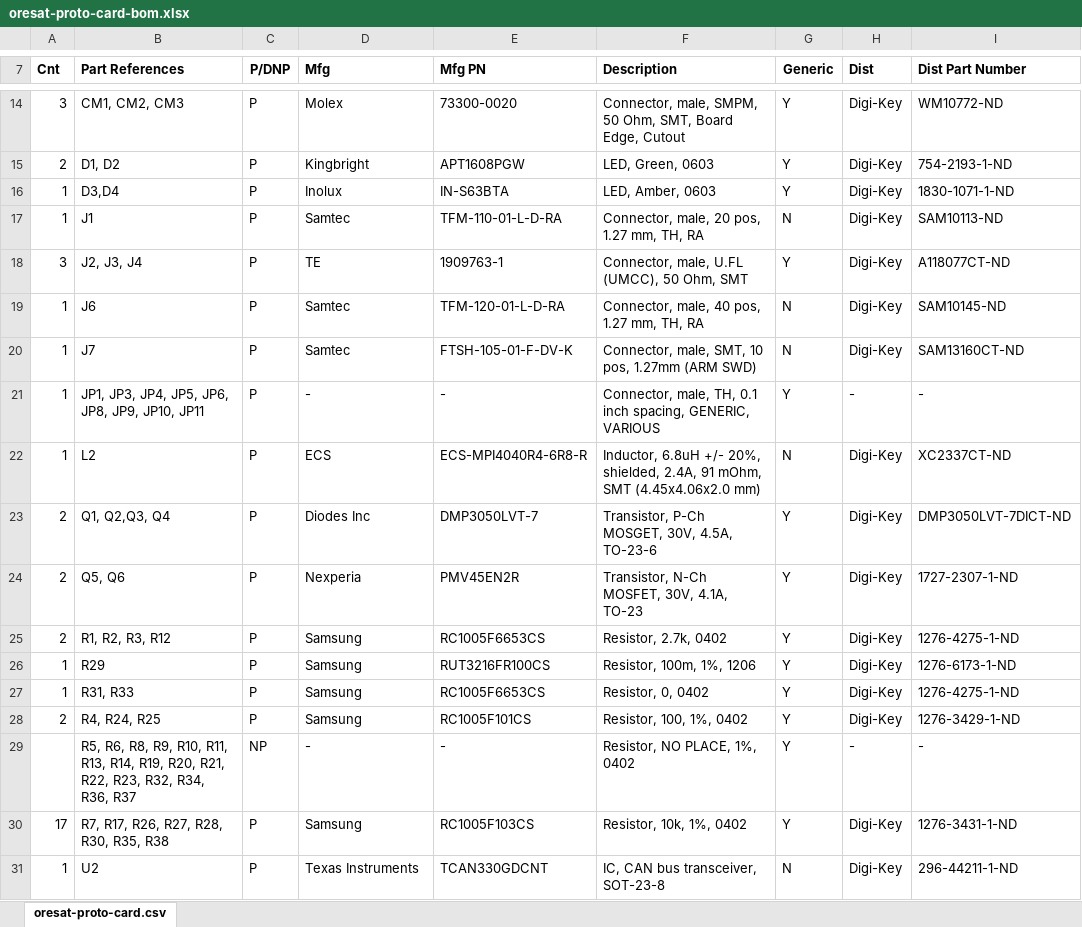
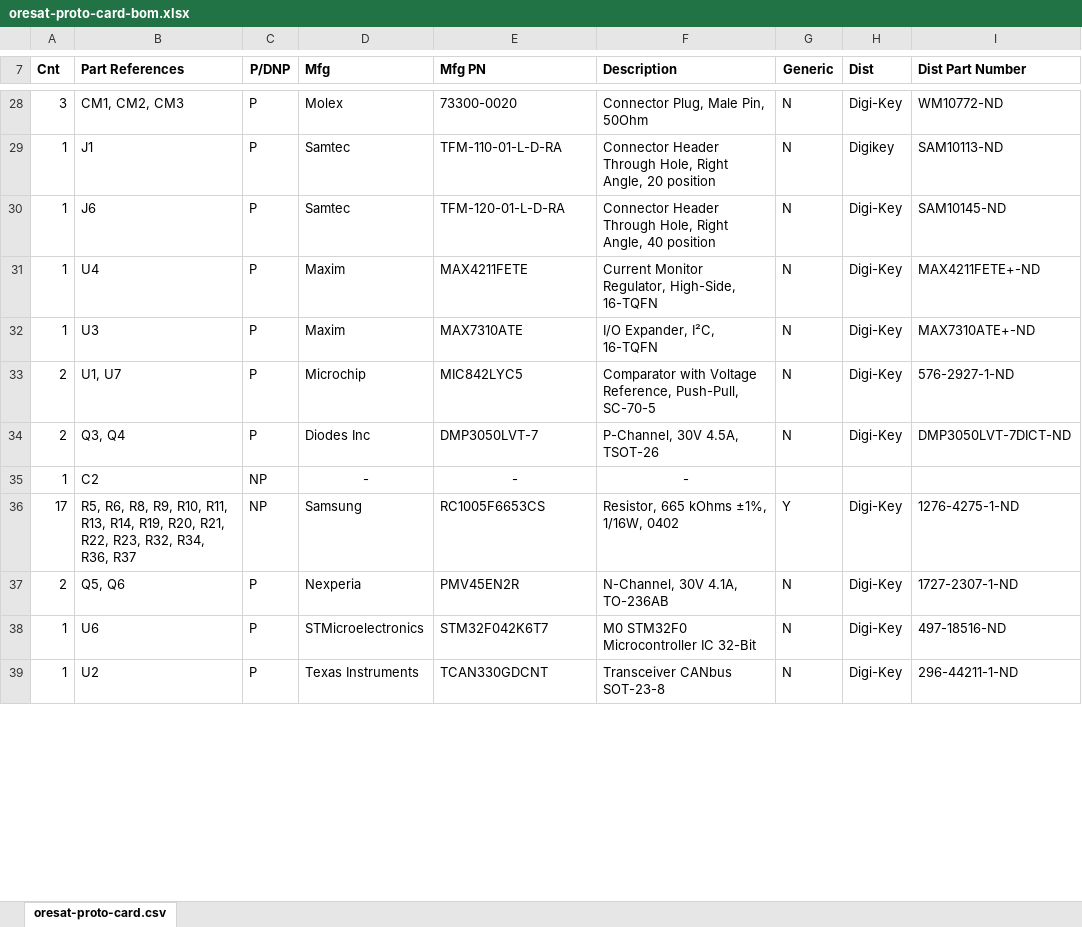
Before and after one commit to oresat/oresat-proto-card, an Excel workbook: oresat-proto-card-bom.xlsx, sheet oresat-proto-card.csv, drawn as a sheet; only a part is shown, gaps mark what is left out; values as stored, in another font and other column widths than the file's, no borders; removed rows and columns are numbered as before the commit, all else as after; the diff covers the shown part only; the diff names each change by its address in the sheet, - before the commit and + after, or states it on an @@ line.

```diff
--- a/oresat-proto-card-bom.xlsx (sheet oresat-proto-card.csv)
+++ b/oresat-proto-card-bom.xlsx (sheet oresat-proto-card.csv)
-F28 (Description): Connector, male, SMPM, 50 Ohm, SMT, Board Edge, Cutout
+F28 (Description): Connector Plug, Male Pin, 50Ohm
-G28 (Generic): Y
+G28 (Generic): N
-row 15: 2 | D1, D2 | P | Kingbright | APT1608PGW | LED, Green, 0603 | Y | Digi-Key | 754-2193-1-ND
-row 16: 1 | D3,D4 | P | Inolux | IN-S63BTA | LED, Amber, 0603 | Y | Digi-Key | 1830-1071-1-ND
-F29 (Description): Connector, male, 20 pos, 1.27 mm, TH, RA
+F29 (Description): Connector Header Through Hole, Right Angle, 20 position
-H29 (Dist): Digi-Key
+H29 (Dist): Digikey
-row 18: 3 | J2, J3, J4 | P | TE | 1909763-1 | Connector, male, U.FL (UMCC), 50 Ohm, SMT | Y | Digi-Key | A118077CT-ND
-F30 (Description): Connector, male, 40 pos, 1.27 mm, TH, RA
+F30 (Description): Connector Header Through Hole, Right Angle, 40 position
-B31 (Part References): J7
+B31 (Part References): U4
-D31 (Mfg): Samtec
+D31 (Mfg): Maxim
-E31 (Mfg PN): FTSH-105-01-F-DV-K
+E31 (Mfg PN): MAX4211FETE
-F31 (Description): Connector, male, SMT, 10 pos, 1.27mm (ARM SWD)
+F31 (Description): Current Monitor Regulator, High-Side, 16-TQFN
-I31 (Dist Part Number): SAM13160CT-ND
+I31 (Dist Part Number): MAX4211FETE+-ND
-row 21: 1 | JP1, JP3, JP4, JP5, JP6, JP8, JP9, JP10, JP11 | P | - | - | Connector, male, TH, 0.1 inch spacing, GENERIC, VARIOUS | Y | - | -
-row 22: 1 | L2 | P | ECS | ECS-MPI4040R4-6R8-R | Inductor, 6.8uH +/- 20%, shielded, 2.4A, 91 mOhm, SMT (4.45x4.06x2.0 mm) | N | Digi-Key | XC2337CT-ND
+row 32: 1 | U3 | P | Maxim | MAX7310ATE | I/O Expander, I²C, 16-TQFN | N | Digi-Key | MAX7310ATE+-ND
+row 33: 2 | U1, U7 | P | Microchip | MIC842LYC5 | Comparator with Voltage Reference, Push-Pull, SC-70-5 | N | Digi-Key | 576-2927-1-ND
-B34 (Part References): Q1, Q2,Q3, Q4
+B34 (Part References): Q3, Q4
-F34 (Description): Transistor, P-Ch MOSGET, 30V, 4.5A, TO-23-6
+F34 (Description): P-Channel, 30V 4.5A, TSOT-26
-G34 (Generic): Y
+G34 (Generic): N
+row 35: 1 | C2 | NP | - | - | -
+row 36: 17 | R5, R6, R8, R9, R10, R11, R13, R14, R19, R20, R21, R22, R23, R32, R34, R36, R37 | NP | Samsung | RC1005F6653CS | Resistor, 665 kOhms ±1%, 1/16W, 0402 | Y | Digi-Key | 1276-4275-1-ND
-F37 (Description): Transistor, N-Ch MOSFET, 30V, 4.1A, TO-23
+F37 (Description): N-Channel, 30V 4.1A, TO-236AB
-G37 (Generic): Y
+G37 (Generic): N
-row 25: 2 | R1, R2, R3, R12 | P | Samsung | RC1005F6653CS | Resistor, 2.7k, 0402 | Y | Digi-Key | 1276-4275-1-ND
-row 26: 1 | R29 | P | Samsung | RUT3216FR100CS | Resistor, 100m, 1%, 1206 | Y | Digi-Key | 1276-6173-1-ND
-row 27: 1 | R31, R33 | P | Samsung | RC1005F6653CS | Resistor, 0, 0402 | Y | Digi-Key | 1276-4275-1-ND
-row 28: 2 | R4, R24, R25 | P | Samsung | RC1005F101CS | Resistor, 100, 1%, 0402 | Y | Digi-Key | 1276-3429-1-ND
-row 29:  | R5, R6, R8, R9, R10, R11, R13, R14, R19, R20, R21, R22, R23, R32, R34, R36, R37 | NP | - | - | Resistor, NO PLACE, 1%, 0402 | Y | - | -
-row 30: 17 | R7, R17, R26, R27, R28, R30, R35, R38 | P | Samsung | RC1005F103CS | Resistor, 10k, 1%, 0402 | Y | Digi-Key | 1276-3431-1-ND
+row 38: 1 | U6 | P | STMicroelectronics | STM32F042K6T7 | M0 STM32F0 Microcontroller IC 32-Bit | N | Digi-Key | 497-18516-ND
-F39 (Description): IC, CAN bus transceiver, SOT-23-8
+F39 (Description): Transceiver CANbus SOT-23-8
```
Also changed, not shown: 17 added rows, 7 removed rows, 30 edited cells and cell formats elsewhere in this sheet, 8 other files.
